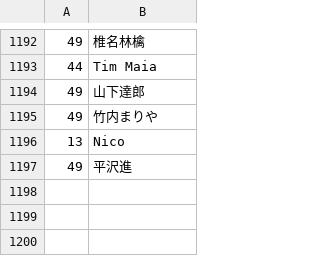
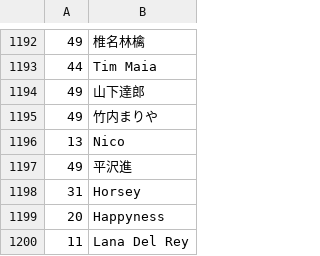
Before and after one commit to dbeley/playlist-versioning, a CSV file: files/03_artists.csv, drawn as a sheet; only a part is shown, gaps mark what is left out.

```diff
--- a/files/03_artists.csv
+++ b/files/03_artists.csv
@@ -1197 +1197,4 @@
 49;平沢進
+31;Horsey
+20;Happyness
+11;Lana Del Rey
```
Also changed, not shown: files/01_result-mplaylist-missing.csv, files/01_result-mplaylist.csv, 14 other files.
